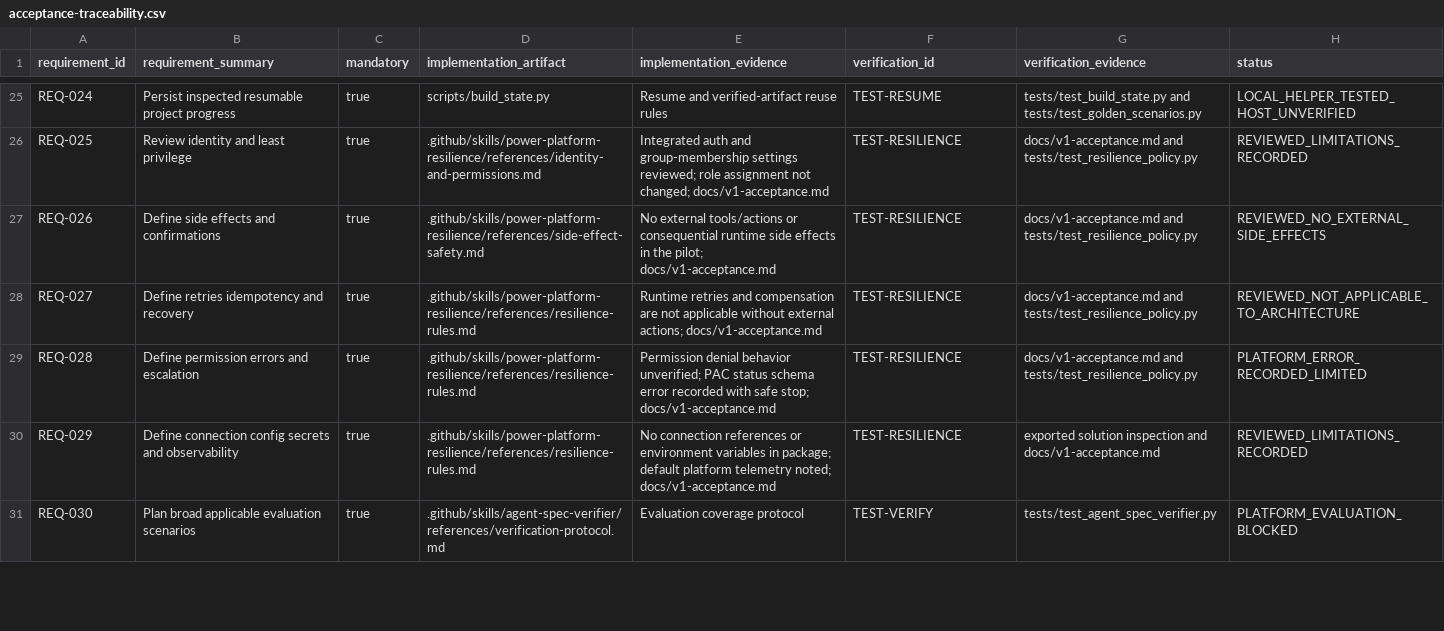
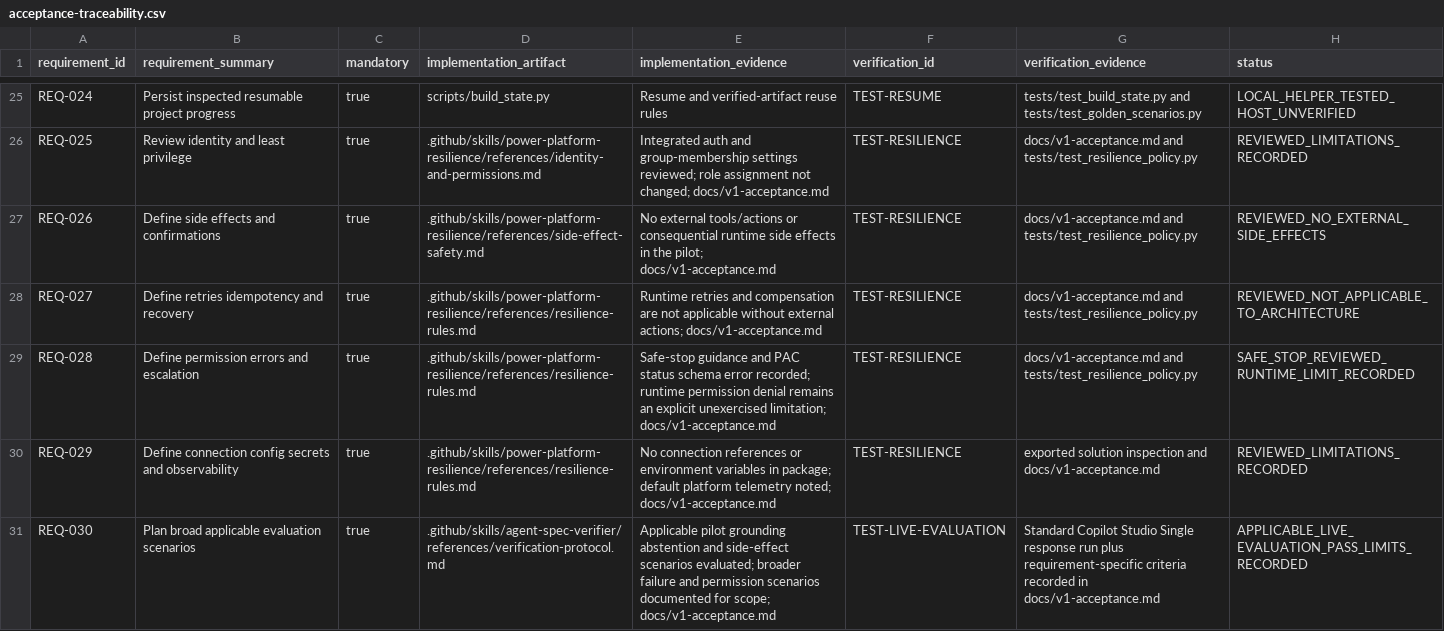
Before and after one commit to Ryan9876/AgentFactory, a CSV file: docs/acceptance-traceability.csv, drawn as a sheet; only a part is shown, gaps mark what is left out; the diff covers the shown part only.

Commit message:
fix: remove unsupported verifier heading requirement

```diff
--- a/docs/acceptance-traceability.csv
+++ b/docs/acceptance-traceability.csv
@@ -28,4 +28,4 @@ REQ-026,Define side effects and confirmations,true,.github/skills/power-platform
 REQ-027,Define retries idempotency and recovery,true,.github/skills/power-platform-resilience/references/resilience-rules.md,Runtime retries and compensation are not applicable without external actions; docs/v1-acceptance.md,TEST-RESILIENCE,docs/v1-acceptance.md and tests/test_resilience_policy.py,REVIEWED_NOT_APPLICABLE_TO_ARCHITECTURE
-REQ-028,Define permission errors and escalation,true,.github/skills/power-platform-resilience/references/resilience-rules.md,Permission denial behavior unverified; PAC status schema error recorded with safe stop; docs/v1-acceptance.md,TEST-RESILIENCE,docs/v1-acceptance.md and tests/test_resilience_policy.py,PLATFORM_ERROR_RECORDED_LIMITED
+REQ-028,Define permission errors and escalation,true,.github/skills/power-platform-resilience/references/resilience-rules.md,Safe-stop guidance and PAC status schema error recorded; runtime permission denial remains an explicit unexercised limitation; docs/v1-acceptance.md,TEST-RESILIENCE,docs/v1-acceptance.md and tests/test_resilience_policy.py,SAFE_STOP_REVIEWED_RUNTIME_LIMIT_RECORDED
 REQ-029,Define connection config secrets and observability,true,.github/skills/power-platform-resilience/references/resilience-rules.md,No connection references or environment variables in package; default platform telemetry noted; docs/v1-acceptance.md,TEST-RESILIENCE,exported solution inspection and docs/v1-acceptance.md,REVIEWED_LIMITATIONS_RECORDED
-REQ-030,Plan broad applicable evaluation scenarios,true,.github/skills/agent-spec-verifier/references/verification-protocol.md,Evaluation coverage protocol,TEST-VERIFY,tests/test_agent_spec_verifier.py,PLATFORM_EVALUATION_BLOCKED
+REQ-030,Plan broad applicable evaluation scenarios,true,.github/skills/agent-spec-verifier/references/verification-protocol.md,Applicable pilot grounding abstention and side-effect scenarios evaluated; broader failure and permission scenarios documented for scope; docs/v1-acceptance.md,TEST-LIVE-EVALUATION,Standard Copilot Studio Single response run plus requirement-specific criteria recorded in docs/v1-acceptance.md,APPLICABLE_LIVE_EVALUATION_PASS_LIMITS_RECORDED
```
Also changed, not shown: 9 edited cells elsewhere in this file, 4 other files.
